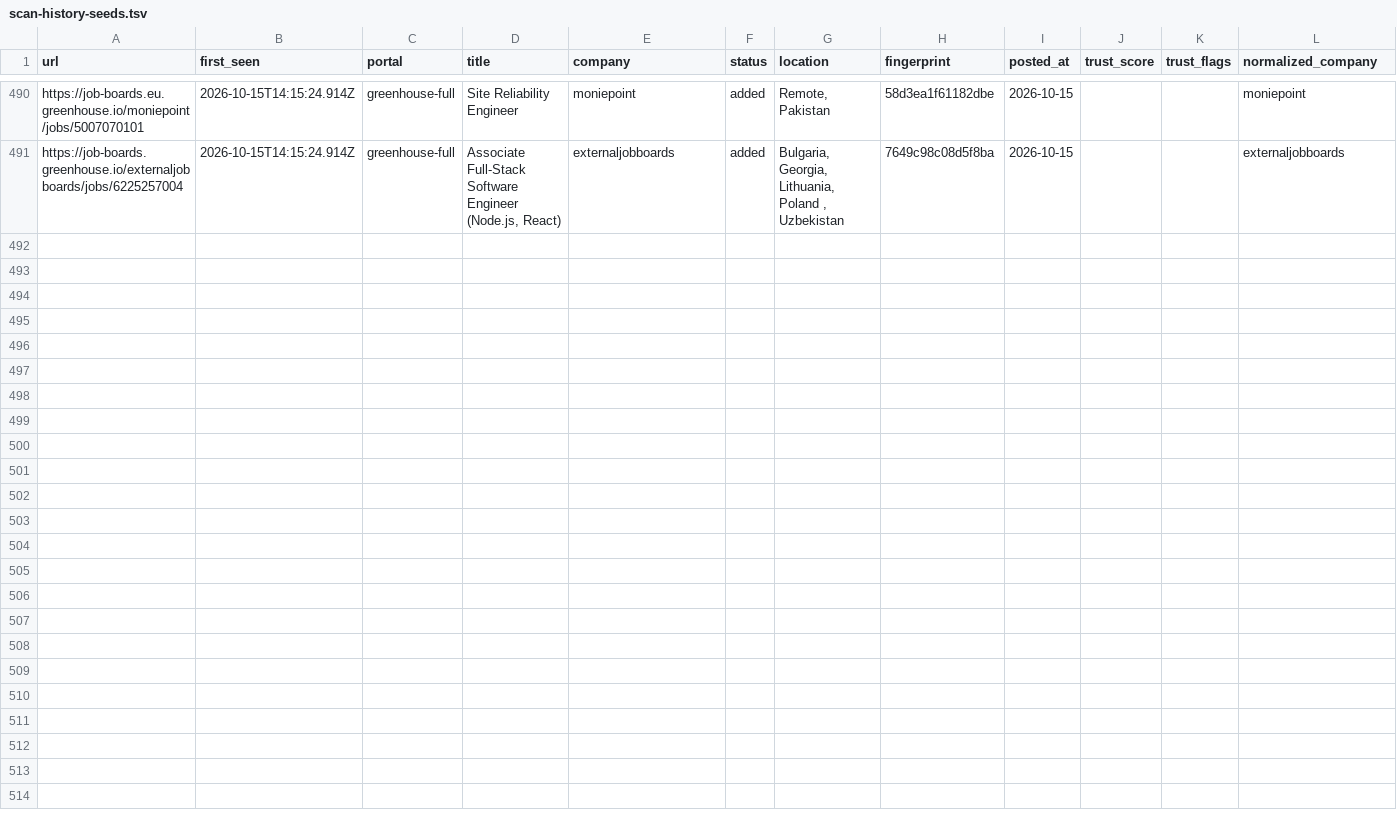
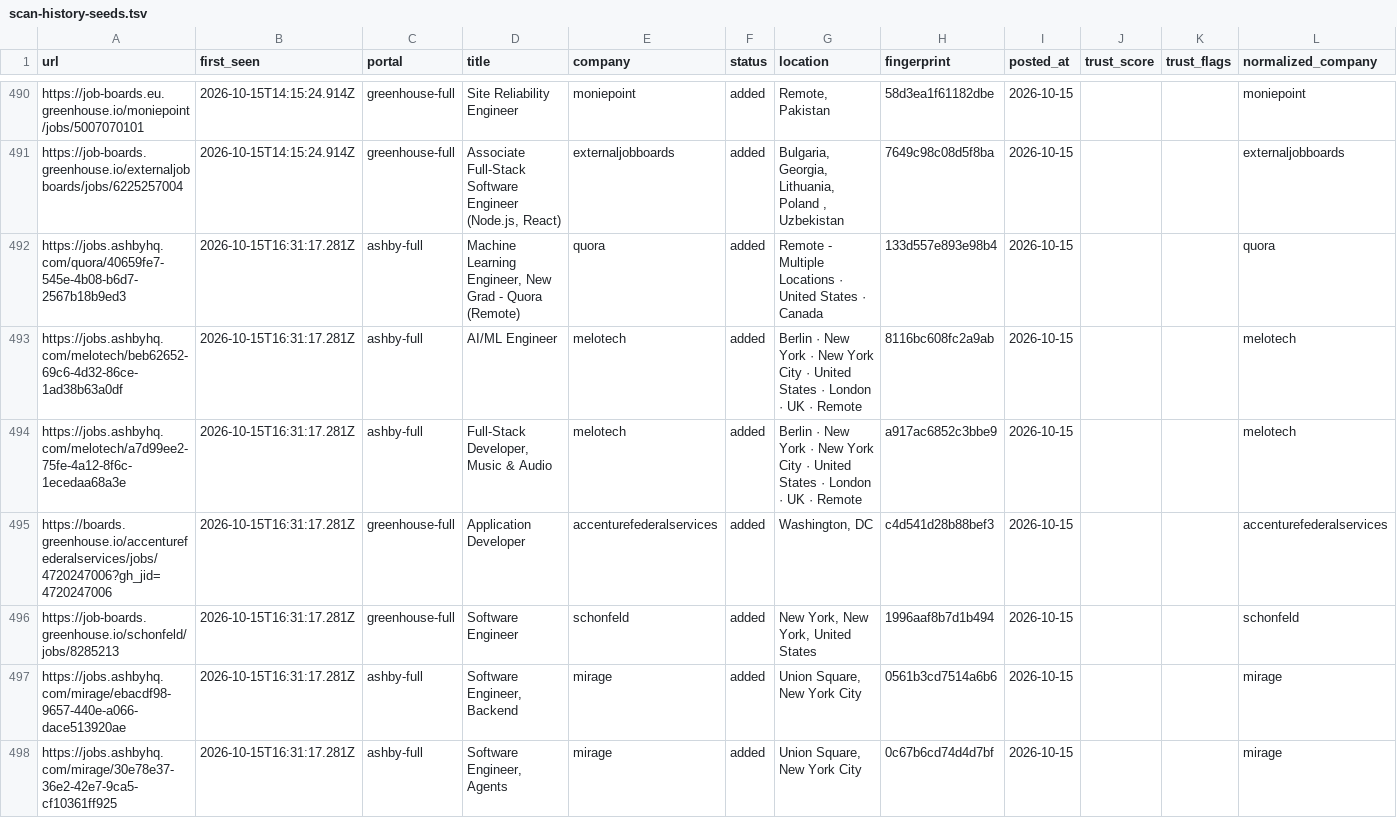
Before and after one commit to manavmalavia18/ghal-scanner, a TSV file: data/scan-history-seeds.tsv, drawn as a sheet; only a part is shown, gaps mark what is left out; the diff names each change by its address in the sheet, - before the commit and + after, or states it on an @@ line.

```diff
--- a/data/scan-history-seeds.tsv
+++ b/data/scan-history-seeds.tsv
+row 492: https://jobs.ashbyhq.com/quora/40659fe7-545e-4b08-b6d7-2567b18b9ed3 | 2026-10-15T16:31:17.281Z | ashby-full | Machine Learning Engineer, New Grad - Quora (Remote) | quora | added | Remote - Multiple Locations · United States · Canada | 133d557e893e98b4 | 2026-10-15 |  |  | quora
+row 493: https://jobs.ashbyhq.com/melotech/beb62652-69c6-4d32-86ce-1ad38b63a0df | 2026-10-15T16:31:17.281Z | ashby-full | AI/ML Engineer | melotech | added | Berlin · New York · New York City · United States · London · UK · Remote | 8116bc608fc2a9ab | 2026-10-15 |  |  | melotech
+row 494: https://jobs.ashbyhq.com/melotech/a7d99ee2-75fe-4a12-8f6c-1ecedaa68a3e | 2026-10-15T16:31:17.281Z | ashby-full | Full-Stack Developer, Music & Audio | melotech | added | Berlin · New York · New York City · United States · London · UK · Remote | a917ac6852c3bbe9 | 2026-10-15 |  |  | melotech
+row 495: https://boards.greenhouse.io/accenturefederalservices/jobs/4720247006?gh_jid=4720247006 | 2026-10-15T16:31:17.281Z | greenhouse-full | Application Developer | accenturefederalservices | added | Washington, DC | c4d541d28b88bef3 | 2026-10-15 |  |  | accenturefederalservices
+row 496: https://job-boards.greenhouse.io/schonfeld/jobs/8285213 | 2026-10-15T16:31:17.281Z | greenhouse-full | Software Engineer | schonfeld | added | New York, New York, United States | 1996aaf8b7d1b494 | 2026-10-15 |  |  | schonfeld
+row 497: https://jobs.ashbyhq.com/mirage/ebacdf98-9657-440e-a066-dace513920ae | 2026-10-15T16:31:17.281Z | ashby-full | Software Engineer, Backend | mirage | added | Union Square, New York City | 0561b3cd7514a6b6 | 2026-10-15 |  |  | mirage
+row 498: https://jobs.ashbyhq.com/mirage/30e78e37-36e2-42e7-9ca5-cf10361ff925 | 2026-10-15T16:31:17.281Z | ashby-full | Software Engineer, Agents | mirage | added | Union Square, New York City | 0c67b6cd74d4d7bf | 2026-10-15 |  |  | mirage
```
Also changed, not shown: 2 other files.
